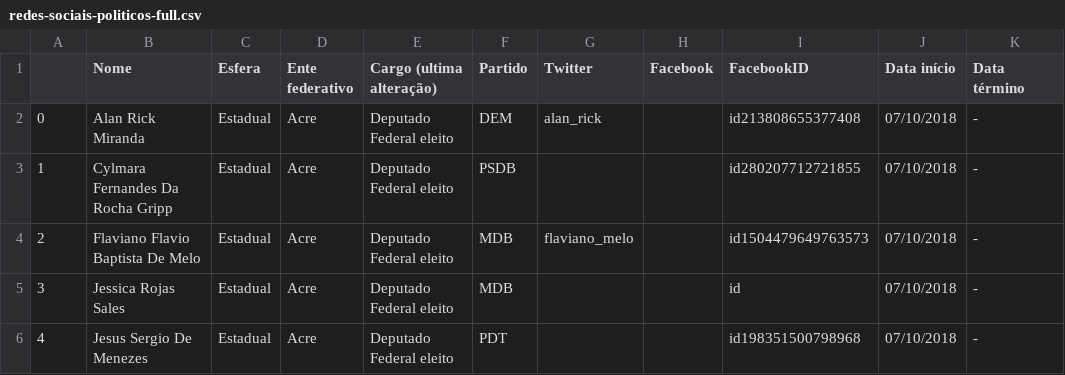
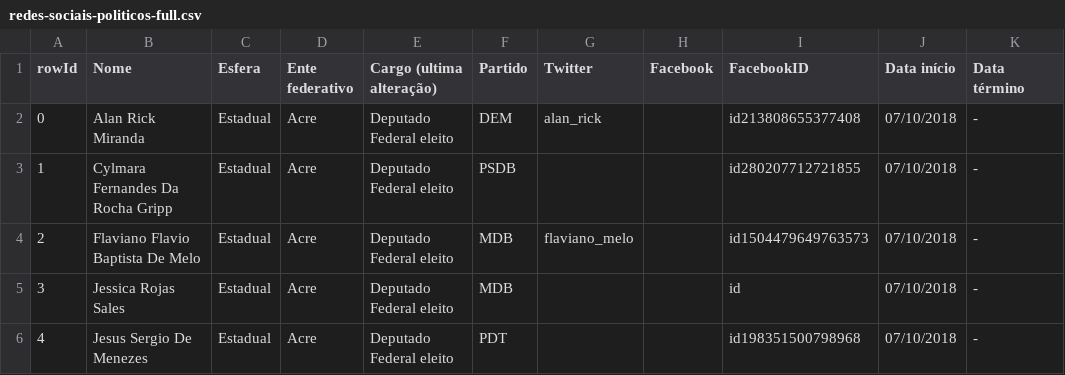
Before and after one commit to lagolucas/redes-sociais-politicos, a CSV file: redes-sociais-politicos-full.csv, drawn as a sheet; only a part is shown; the diff names each change by its address in the sheet, - before the commit and + after, or states it on an @@ line.

Commit message:
adicionando um titulo pra primeira coluna

```diff
--- a/redes-sociais-politicos-full.csv
+++ b/redes-sociais-politicos-full.csv
-A1: (empty)
+A1: rowId
```
